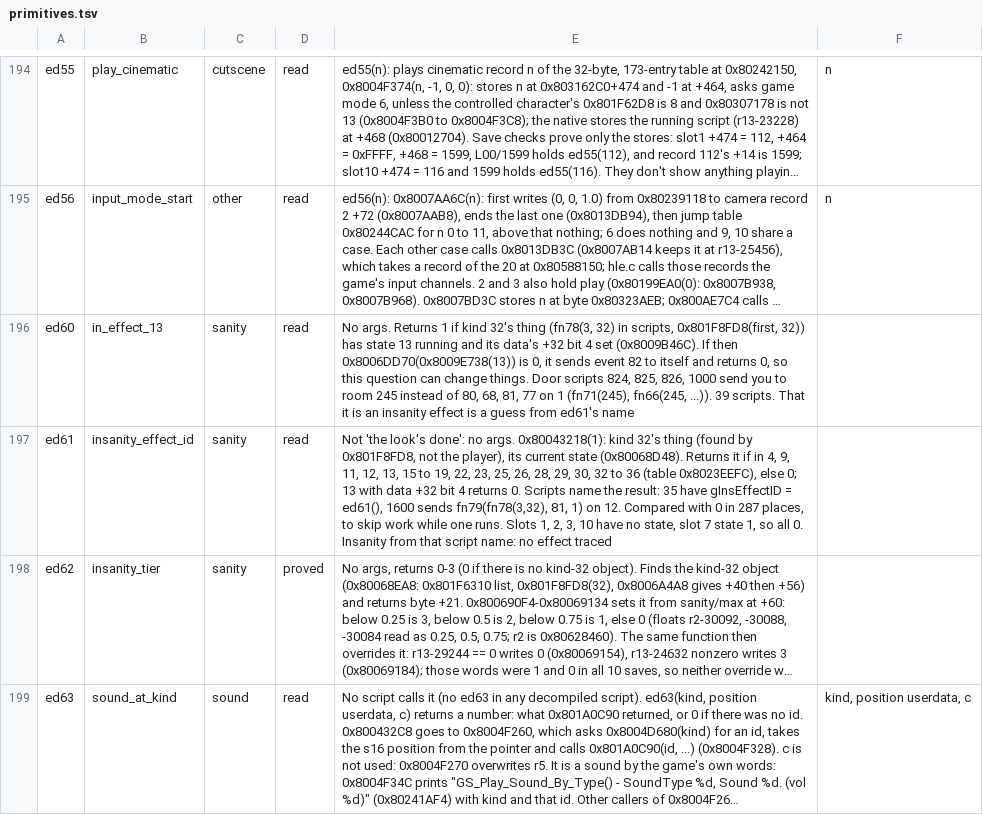
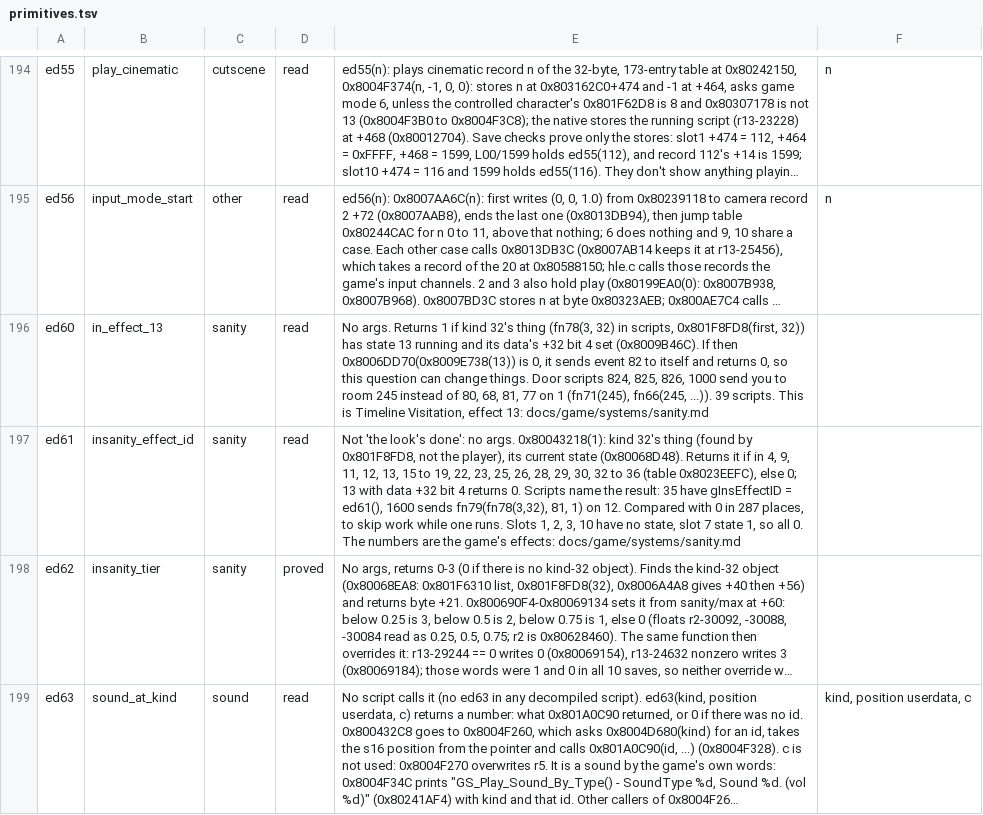
Before and after one commit to The-Stone-and-Rock/EternalDarknessBoundSouls, a TSV file: tools/ed/primitives.tsv, drawn as a sheet; only a part is shown, gaps mark what is left out; long unchanged cells end in …; the diff names each change by its address in the sheet, - before the commit and + after, or states it on an @@ line.

```diff
--- a/tools/ed/primitives.tsv
+++ b/tools/ed/primitives.tsv
-E196: …39 scripts. That it is an insanity effect is a guess from ed61's name
+E196: …39 scripts. This is Timeline Visitation, effect 13: docs/game/systems/sanity.md
-E197: …all 0. Insanity from that script name: no effect traced
+E197: …all 0. The numbers are the game's effects: docs/game/systems/sanity.md
```
Also changed, not shown: 7 other files.
